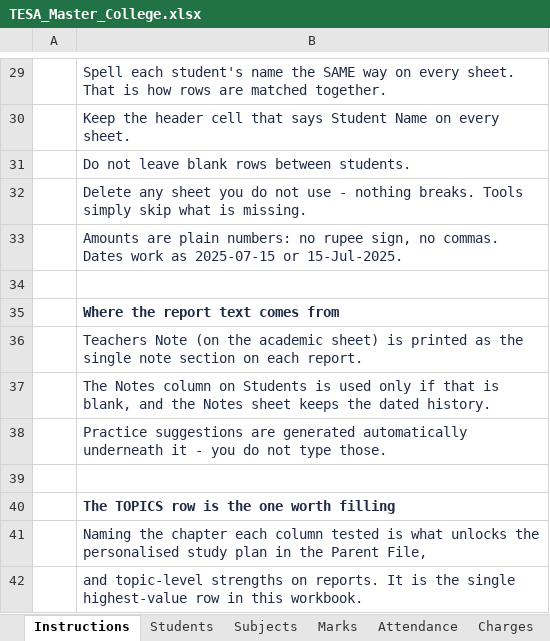
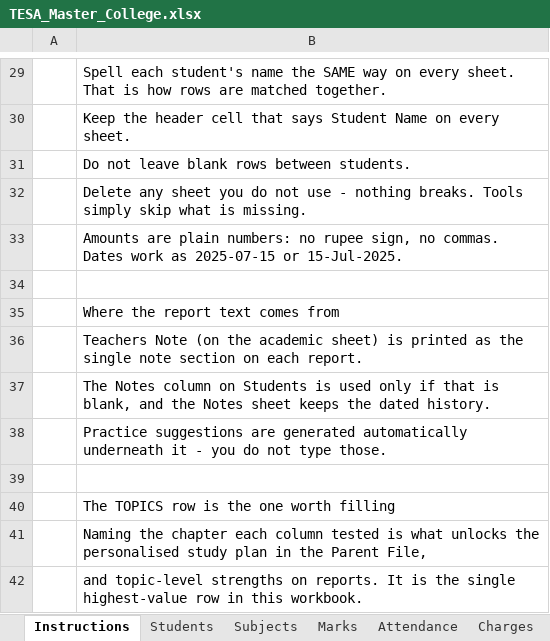
Before and after one commit to hedaprateek/report-generator, an Excel workbook: assets/templates/master/TESA_Master_College.xlsx, sheet Instructions, drawn as a sheet; only a part is shown, gaps mark what is left out; values as stored, in another font and other column widths than the file's, no borders; the diff covers the shown part only; the diff names each change by its address in the sheet, - before the commit and + after, or states it on an @@ line.

```diff
--- a/assets/templates/master/TESA_Master_College.xlsx (sheet Instructions)
+++ b/assets/templates/master/TESA_Master_College.xlsx (sheet Instructions)
-B29:B33 text colour: #1F2A44
+B29:B33 text colour: black
-B35:B38 text colour: #1F2A44
+B35:B38 text colour: black
-B35 bold: on
+B35 bold: off
-B40:B42 text colour: #1F2A44
+B40:B42 text colour: black
-B40 bold: on
+B40 bold: off
```
Also changed, not shown: cell formats elsewhere in this sheet, sheet Students, sheet Marks, sheet Timetable, sheet Payments, sheet Attendance, sheet Charges, 2 more sheets, assets/templates/master/TESA_Master_Junior_College.xlsx, assets/templates/master/TESA_Master_Pre_Primary.xlsx, 10 other files.
